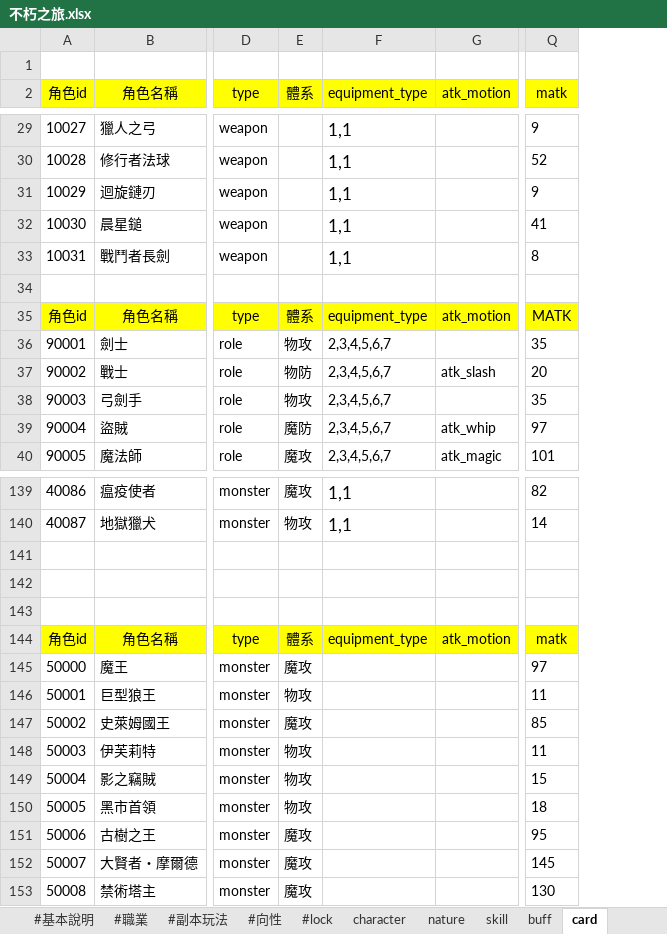
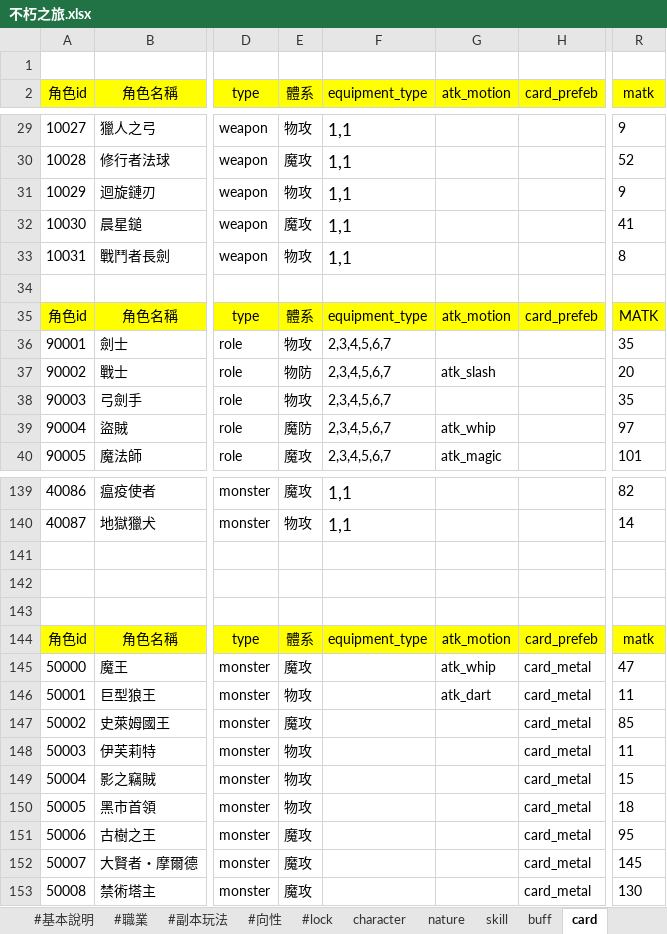
Before and after one commit to god155326/my-game, an Excel workbook: data/不朽之旅.xlsx, sheet card, drawn as a sheet; only a part is shown, gaps mark what is left out; values as stored, in another font and other column widths than the file's, no borders; charts and pictures not drawn; addresses are those after the commit; the diff covers the shown part only; the diff names each change by its address in the sheet, - before the commit and + after, or states it on an @@ line.

```diff
--- a/data/不朽之旅.xlsx (sheet card)
+++ b/data/不朽之旅.xlsx (sheet card)
+column H (card_prefeb), row 35: card_prefeb; rows 144-153: card_prefeb | card_metal | card_metal | card_metal | card_metal | card_metal | card_metal | card_metal | card_metal | card_metal
-E29 (體系): (empty)
+E29 (體系): 物攻
-E30 (體系): (empty)
+E30 (體系): 魔攻
-E31 (體系): (empty)
+E31 (體系): 物攻
-E32 (體系): (empty)
+E32 (體系): 魔攻
-E33 (體系): (empty)
+E33 (體系): 物攻
-G145 (atk_motion): (empty)
+G145 (atk_motion): atk_whip
-R145 (matk): 97
+R145 (matk): 47
-G146 (atk_motion): (empty)
+G146 (atk_motion): atk_dart
```
Also changed, not shown: 26 edited cells elsewhere in this sheet, sheet mapdata, formulas that keep their value, 2 other files.
